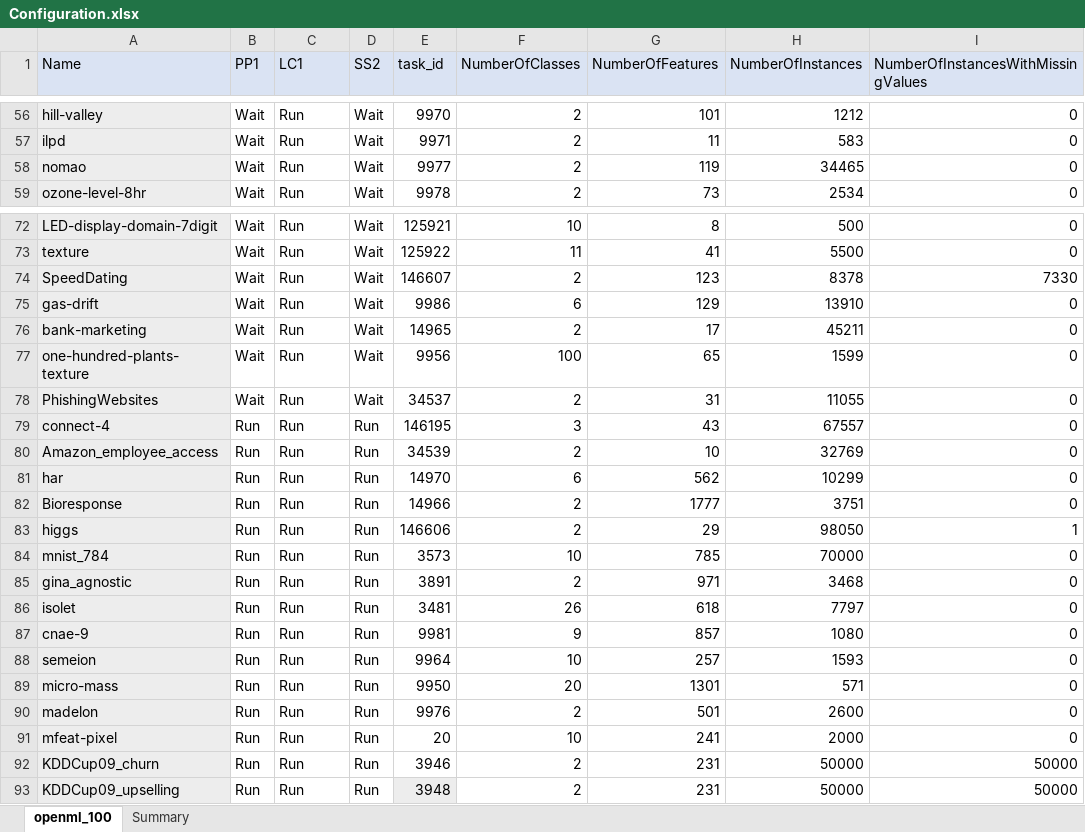
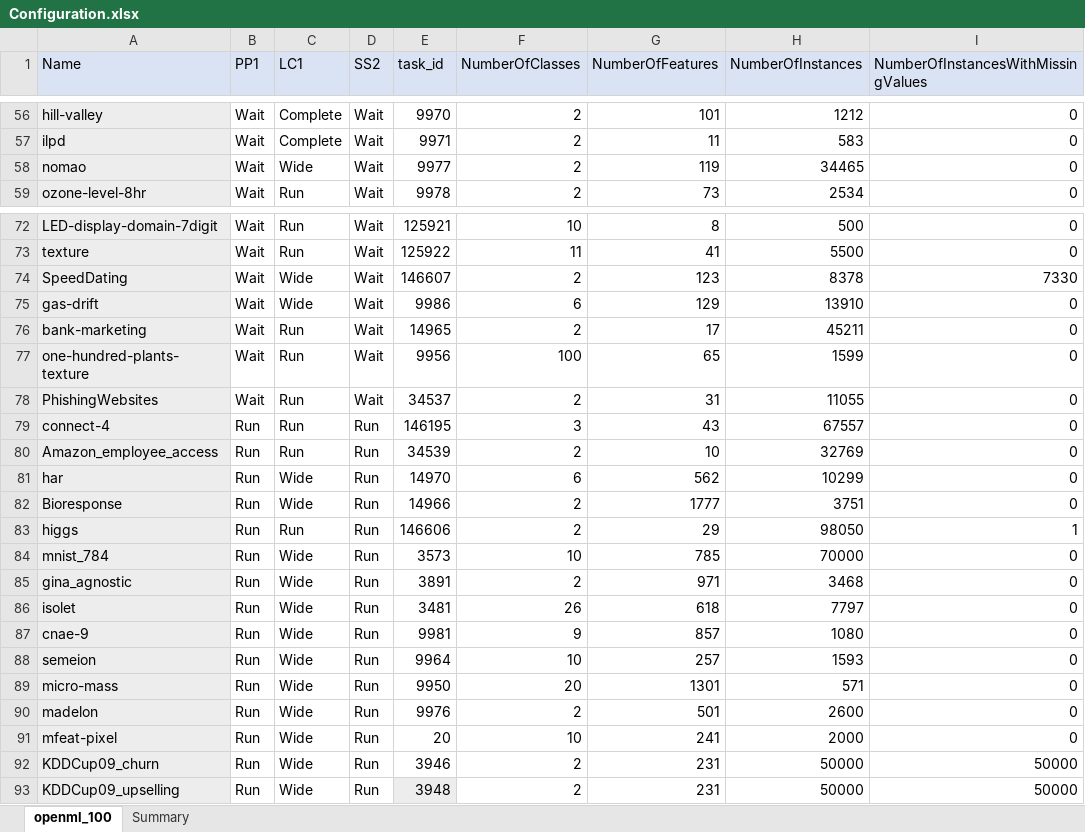
Before and after one commit to matthew-coad/autem, an Excel workbook: benchmark/Configuration.xlsx, sheet openml_100, drawn as a sheet; only a part is shown, gaps mark what is left out; values as stored, in another font and other column widths than the file's, no borders; the diff covers the shown part only; the diff names each change by its address in the sheet, - before the commit and + after, or states it on an @@ line.

```diff
--- a/benchmark/Configuration.xlsx (sheet openml_100)
+++ b/benchmark/Configuration.xlsx (sheet openml_100)
-C56:C57 (LC1): Run
+C56:C57 (LC1): Complete
-C58 (LC1): Run
+C58 (LC1): Wide
-C74:C75 (LC1): Run
+C74:C75 (LC1): Wide
-C81:C82 (LC1): Run
+C81:C82 (LC1): Wide
-C84:C93 (LC1): Run
+C84:C93 (LC1): Wide
```
Also changed, not shown: 54 edited cells elsewhere in this sheet, 5 other files.
